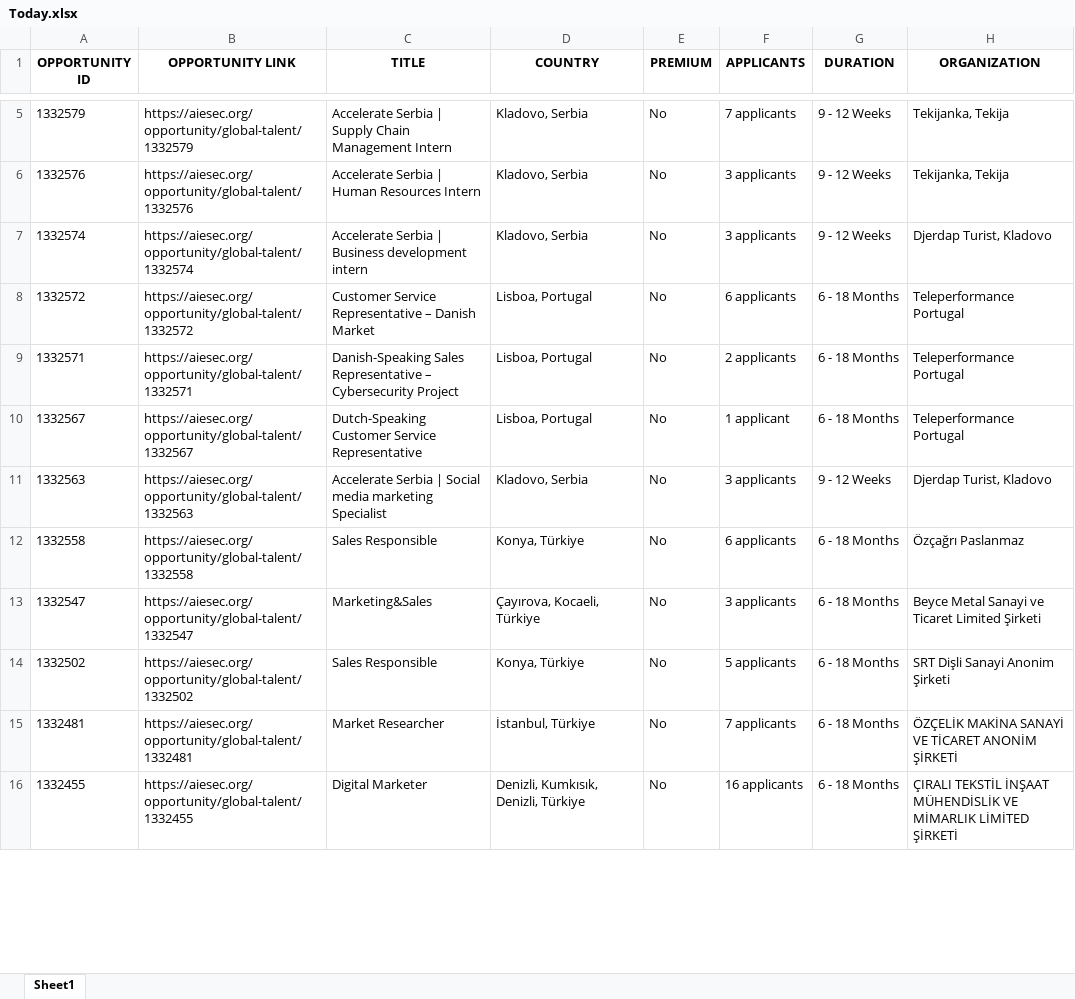
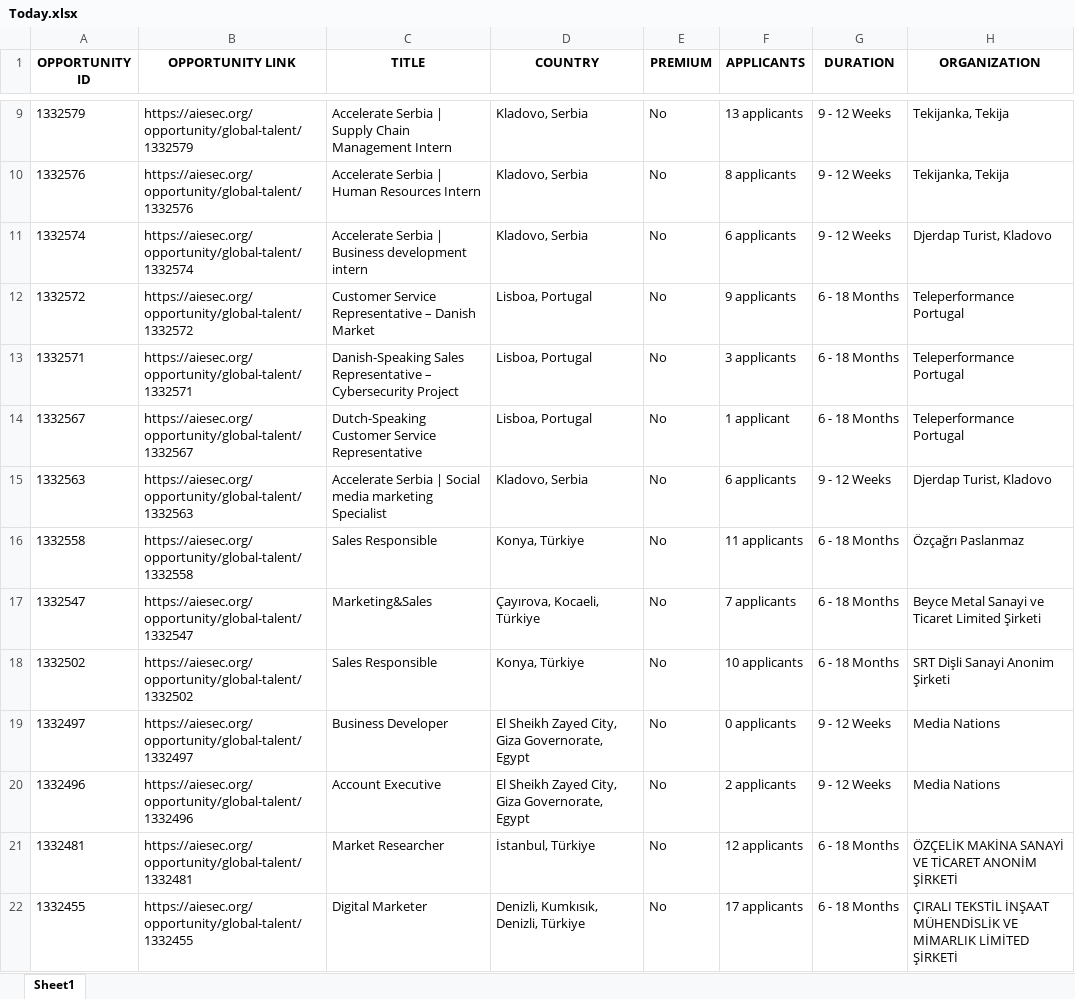
Before and after one commit to IbrahiimHassan/AIESEC_GUC, an Excel workbook: Today.xlsx, sheet Sheet1, drawn as a sheet; only a part is shown, gaps mark what is left out; values as stored, in another font and other column widths than the file's, no borders; addresses are those after the commit; the diff covers the shown part only; the diff names each change by its address in the sheet, - before the commit and + after, or states it on an @@ line.

```diff
--- a/Today.xlsx (sheet Sheet1)
+++ b/Today.xlsx (sheet Sheet1)
-F9 (APPLICANTS): 7 applicants
+F9 (APPLICANTS): 13 applicants
-F10 (APPLICANTS): 3 applicants
+F10 (APPLICANTS): 8 applicants
-F11 (APPLICANTS): 3 applicants
+F11 (APPLICANTS): 6 applicants
-F12 (APPLICANTS): 6 applicants
+F12 (APPLICANTS): 9 applicants
-F13 (APPLICANTS): 2 applicants
+F13 (APPLICANTS): 3 applicants
-F15 (APPLICANTS): 3 applicants
+F15 (APPLICANTS): 6 applicants
-F16 (APPLICANTS): 6 applicants
+F16 (APPLICANTS): 11 applicants
-F17 (APPLICANTS): 3 applicants
+F17 (APPLICANTS): 7 applicants
-F18 (APPLICANTS): 5 applicants
+F18 (APPLICANTS): 10 applicants
+row 19: 1332497 | https://aiesec.org/opportunity/global-talent/1332497 | Business Developer | El Sheikh Zayed City, Giza Governorate, Egypt | No | 0 applicants | 9 - 12 Weeks | Media Nations
+row 20: 1332496 | https://aiesec.org/opportunity/global-talent/1332496 | Account Executive | El Sheikh Zayed City, Giza Governorate, Egypt | No | 2 applicants | 9 - 12 Weeks | Media Nations
-F21 (APPLICANTS): 7 applicants
+F21 (APPLICANTS): 12 applicants
-F22 (APPLICANTS): 16 applicants
+F22 (APPLICANTS): 17 applicants
```
Also changed, not shown: 8 added rows, 4 removed rows, 1 moved row and 122 edited cells elsewhere in this sheet, New.xlsx, 1 other file.
